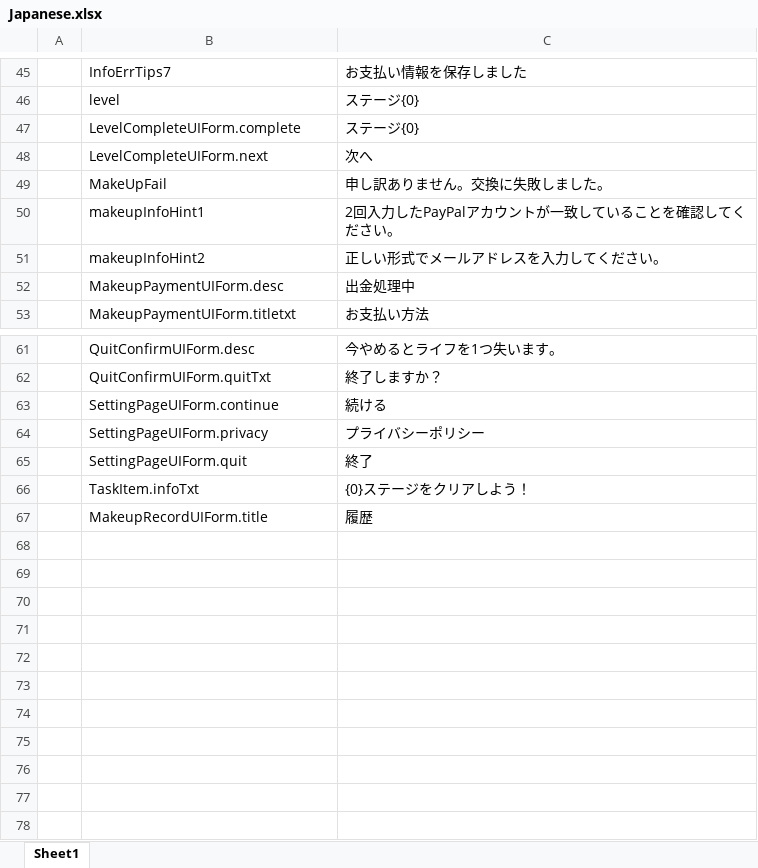
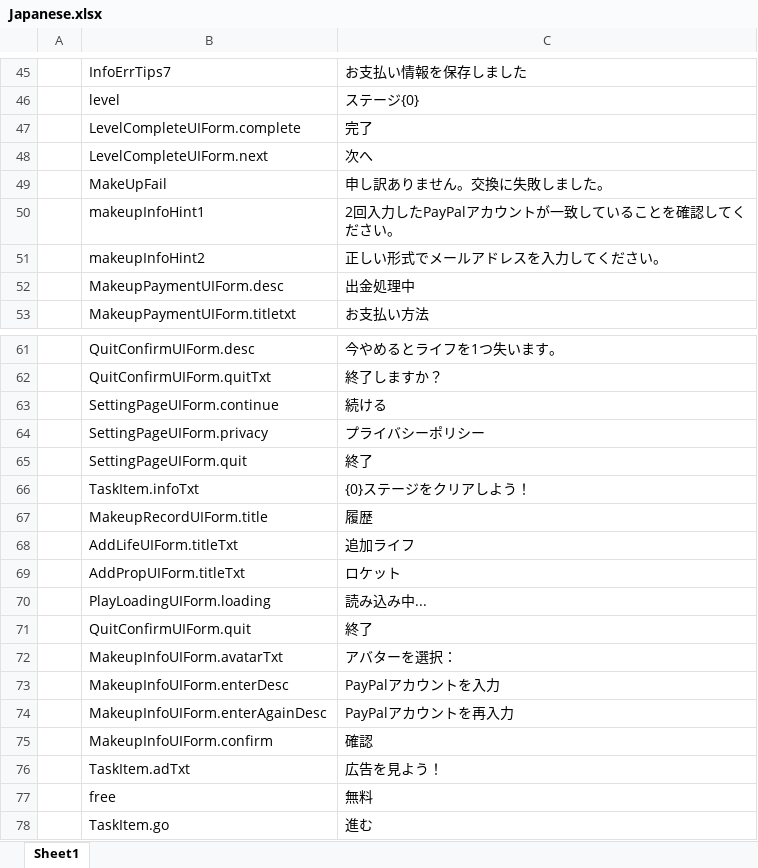
Before and after one commit to HoXoRo/smash, an Excel workbook: AAAGameData/Languages/Japanese.xlsx, sheet Sheet1, drawn as a sheet; only a part is shown, gaps mark what is left out; values as stored, in another font and other column widths than the file's, no borders; charts and pictures not drawn; the diff names each change by its address in the sheet, - before the commit and + after, or states it on an @@ line.

```diff
--- a/AAAGameData/Languages/Japanese.xlsx (sheet Sheet1)
+++ b/AAAGameData/Languages/Japanese.xlsx (sheet Sheet1)
-C47: ステージ{0}
+C47: 完了
+row 68:  | AddLifeUIForm.titleTxt | 追加ライフ
+row 69:  | AddPropUIForm.titleTxt | ロケット
+row 70:  | PlayLoadingUIForm.loading | 読み込み中...
+row 71:  | QuitConfirmUIForm.quit | 終了
+row 72:  | MakeupInfoUIForm.avatarTxt | アバターを選択：
+row 73:  | MakeupInfoUIForm.enterDesc | PayPalアカウントを入力
+row 74:  | MakeupInfoUIForm.enterAgainDesc | PayPalアカウントを再入力
+row 75:  | MakeupInfoUIForm.confirm | 確認
+row 76:  | TaskItem.adTxt | 広告を見よう！
+row 77:  | free | 無料
+row 78:  | TaskItem.go | 進む
```
Also changed, not shown: charts or pictures, AAAGameData/Languages/French.xlsx, AAAGameData/Languages/Hindi.xlsx, 34 other files.
